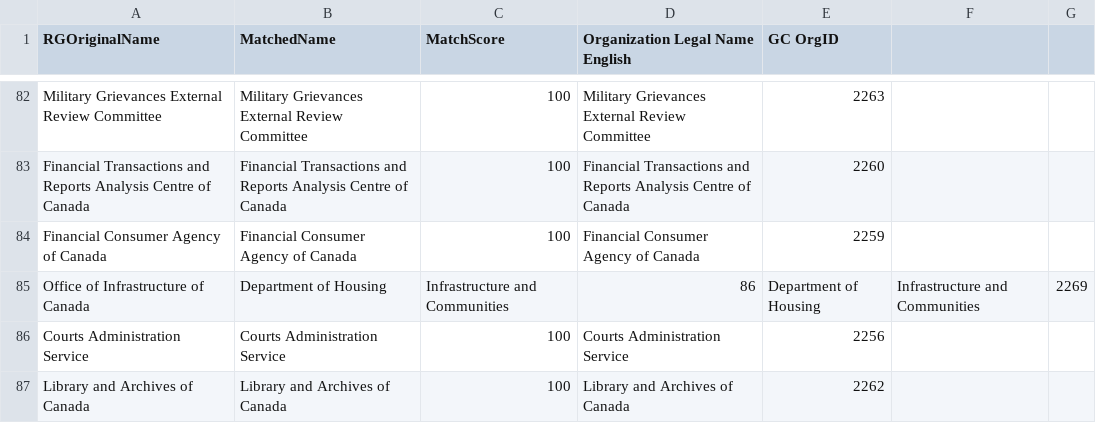
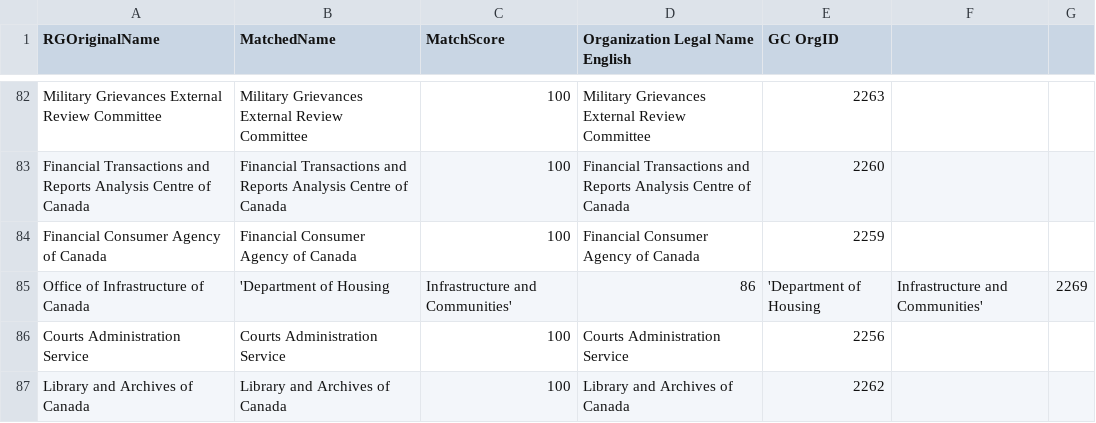
Before and after one commit to Jmikelittle/GCOrgName, a CSV file: Resources/Fixed_RG_names.csv, drawn as a sheet; only a part is shown, gaps mark what is left out.

Commit message:
Update Fixed_RG_names.csv

```diff
--- a/Resources/Fixed_RG_names.csv
+++ b/Resources/Fixed_RG_names.csv
@@ -84,3 +84,3 @@ Financial Transactions and Reports Analysis Centre of Canada,Financial Transacti
 Financial Consumer Agency of Canada,Financial Consumer Agency of Canada,100,Financial Consumer Agency of Canada,2259
-Office of Infrastructure of Canada,Department of Housing, Infrastructure and Communities,86,Department of Housing, Infrastructure and Communities,2269
+Office of Infrastructure of Canada,'Department of Housing, Infrastructure and Communities',86,'Department of Housing, Infrastructure and Communities',2269
 Courts Administration Service,Courts Administration Service,100,Courts Administration Service,2256
```
